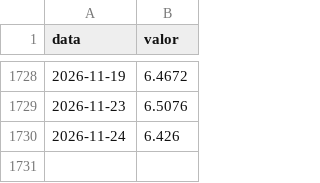
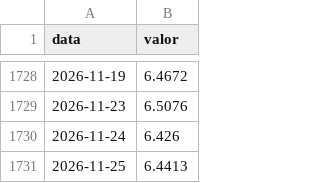
Before and after one commit to hericksantoss/pipeline-indicadores-bcb, a CSV file: data/silver/euro.csv, drawn as a sheet; only a part is shown, gaps mark what is left out; the diff names each change by its address in the sheet, - before the commit and + after, or states it on an @@ line.

```diff
--- a/data/silver/euro.csv
+++ b/data/silver/euro.csv
+row 1731: 2026-11-25 | 6.4413
```
Also changed, not shown: data/gold/indicadores_mensais.csv, data/silver/dolar.csv, 7 other files.
